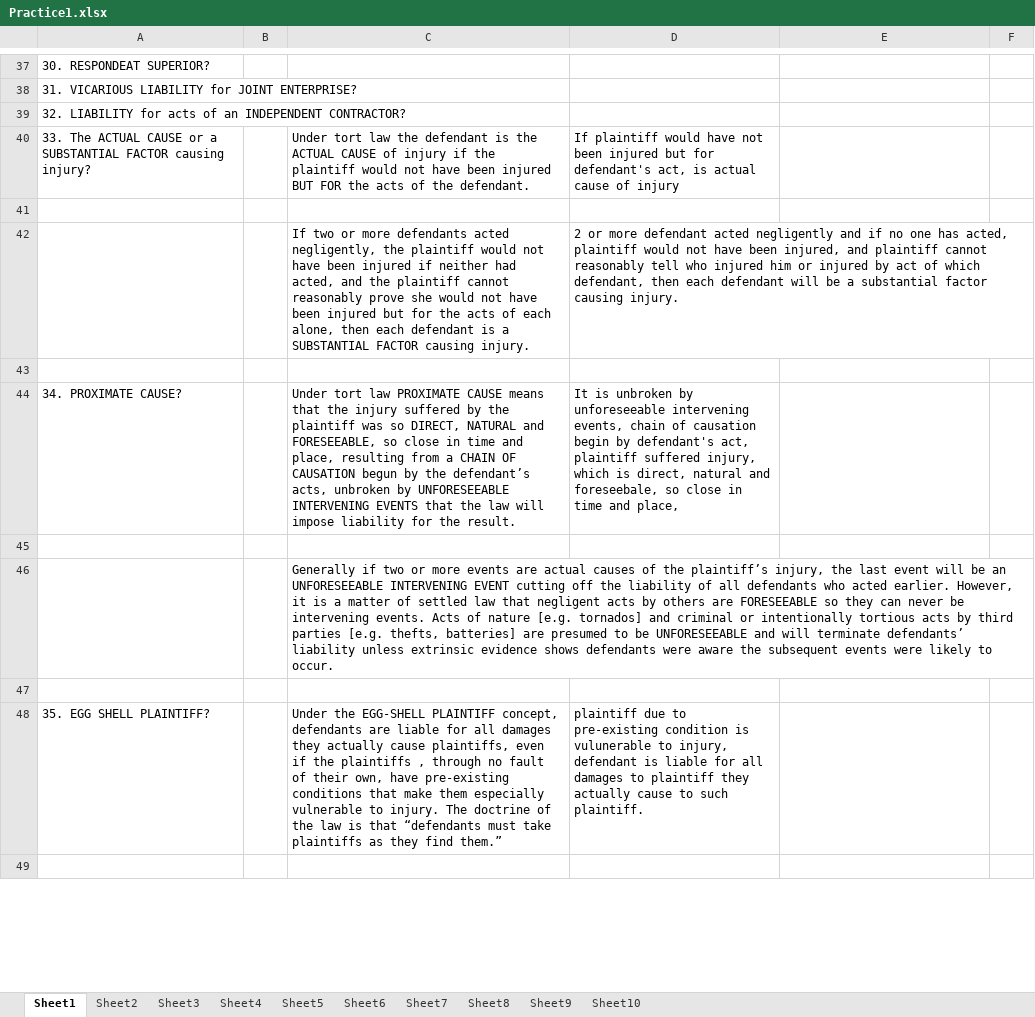
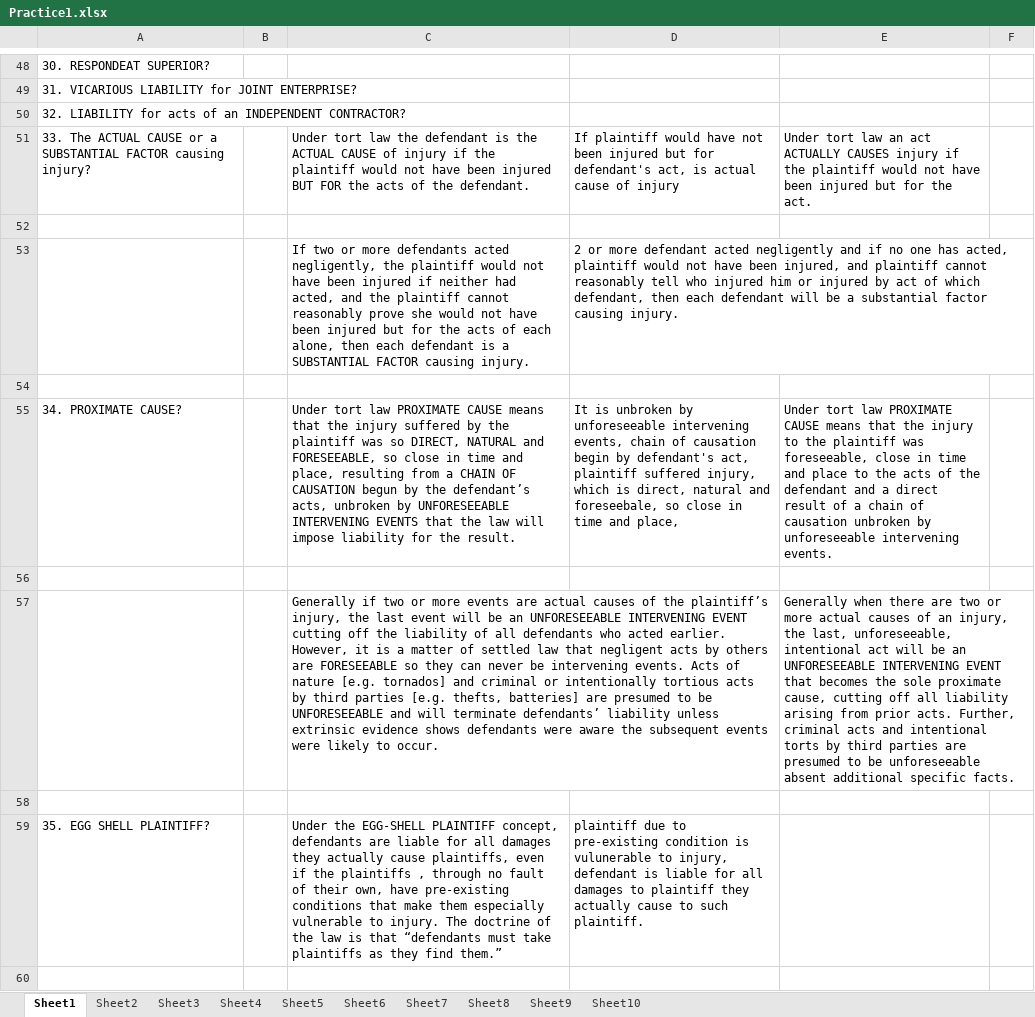
Before and after one commit to manishkhanchandani/classesrfeb, an Excel workbook: manish/courseLaw/LMR/Practice1.xlsx, sheet Sheet1, drawn as a sheet; only a part is shown, gaps mark what is left out; values as stored, in another font and other column widths than the file's, no borders; addresses are those after the commit; the diff covers the shown part only; the diff names each change by its address in the sheet, - before the commit and + after, or states it on an @@ line.

```diff
--- a/manish/courseLaw/LMR/Practice1.xlsx (sheet Sheet1)
+++ b/manish/courseLaw/LMR/Practice1.xlsx (sheet Sheet1)
-E51: (empty)
+E51: Under tort law an act ACTUALLY CAUSES injury if the plaintiff would not have been injured but for the act.
-E55: (empty)
+E55: Under tort law PROXIMATE CAUSE means that the injury to the plaintiff was foreseeable, close in time and place to the acts of the defendant and a direct result of a chain of causation unbroken by unforeseeable intervening events.
-E57: (empty)
+E57: Generally when there are two or more actual causes of an injury, the last, unforeseeable, intentional act will be an UNFORESEEABLE INTERVENING EVENT that becomes the sole proximate cause, cutting off all liability arising from prior acts. Further, criminal acts and intentional torts by third parties are presumed to be unforeseeable absent additional specific facts.
```
Also changed, not shown: 23 added rows and 33 edited cells elsewhere in this sheet, manish/courseLaw/LMR/Essays1.xlsx.
